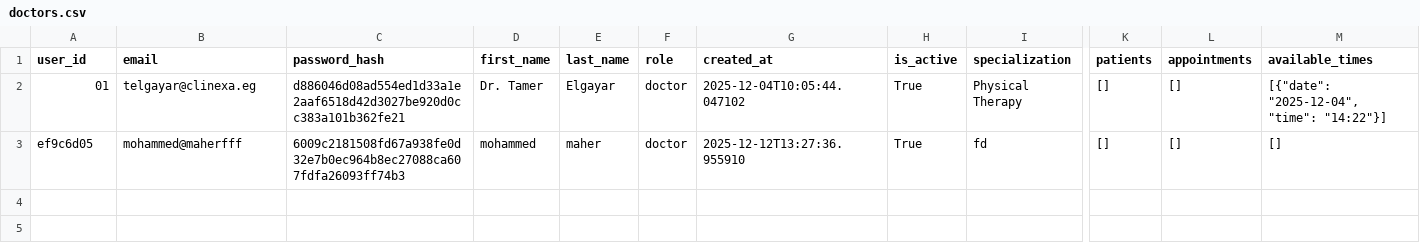
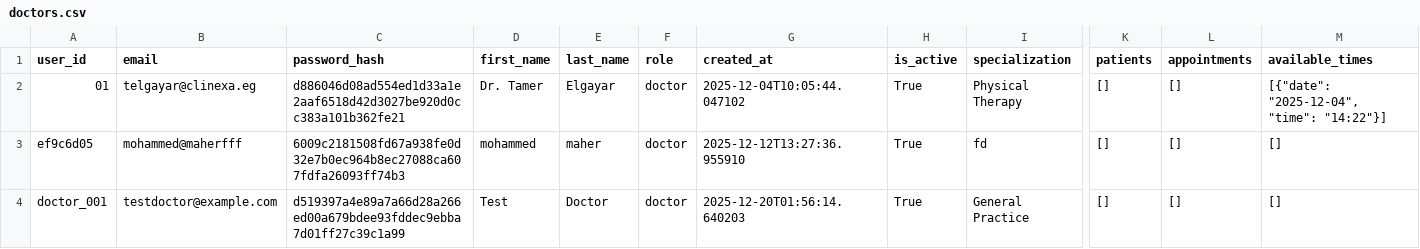
Before and after one commit to Abugabal-117/Clinexa, a CSV file: src/data/doctors.csv, drawn as a sheet; only a part is shown, gaps mark what is left out; rows hold the shown columns only; the diff names each change by its address in the sheet, - before the commit and + after, or states it on an @@ line.

```diff
--- a/src/data/doctors.csv
+++ b/src/data/doctors.csv
+row 4: doctor_001 | testdoctor@example.com | d519397a4e89a7a66d28a266ed00a679bdee93fddec9ebba7d01ff27c39c1a99 | Test | Doctor | doctor | 2025-12-20T01:56:14.640203 | True | General Practice | [] | [] | []
```
Also changed, not shown: src/data/patients.csv, 5 other files.
